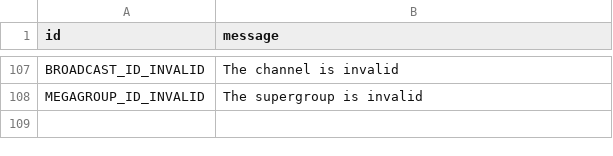
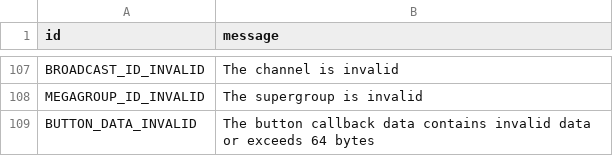
Before and after one commit to pyrogram/pyrogram, a TSV file: compiler/error/source/400_BAD_REQUEST.tsv, drawn as a sheet; only a part is shown, gaps mark what is left out; the diff names each change by its address in the sheet, - before the commit and + after, or states it on an @@ line.

Commit message:
Add BUTTON_DATA_INVALID error

```diff
--- a/compiler/error/source/400_BAD_REQUEST.tsv
+++ b/compiler/error/source/400_BAD_REQUEST.tsv
+row 109: BUTTON_DATA_INVALID | The button callback data contains invalid data or exceeds 64 bytes
```
